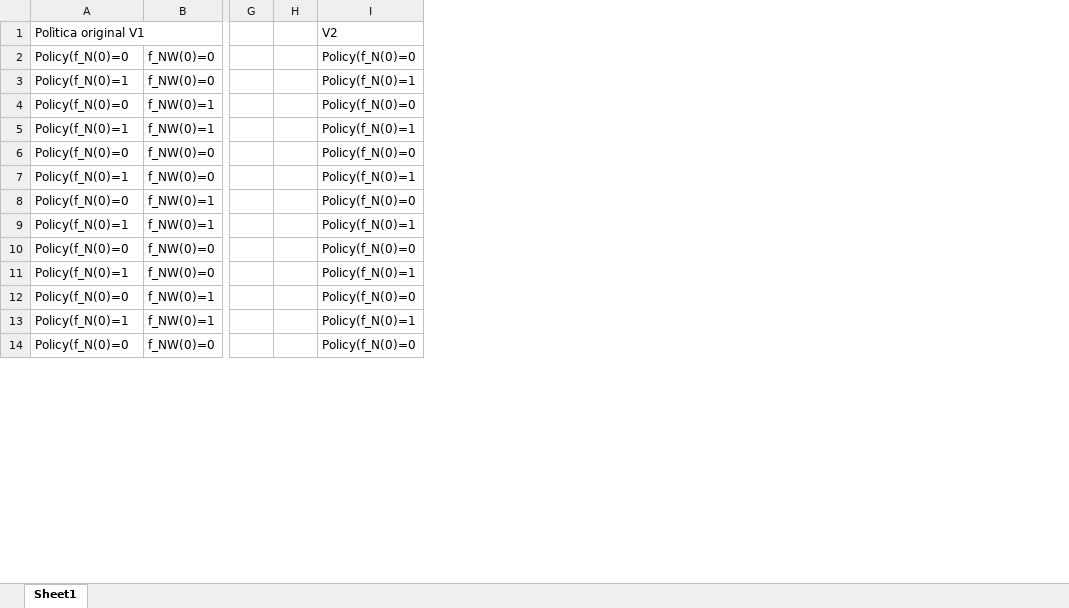
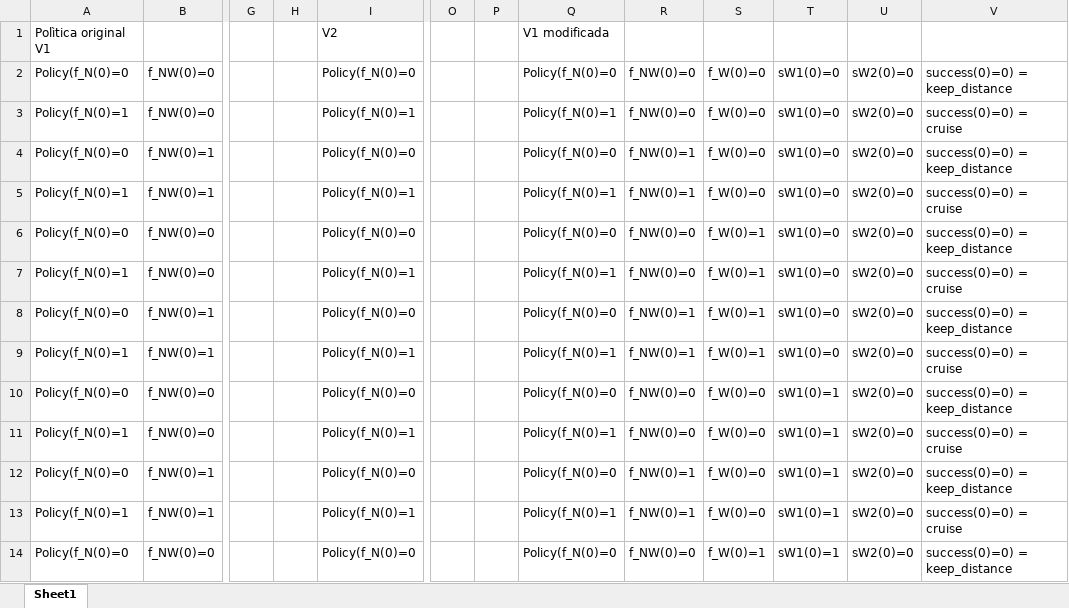
Before and after one commit to hector-aviles/WebotsROSArticuloCocheAutonomoAppliedAI, an Excel workbook: catkin_ws/src/icra2024/src/MDPs/policy_right_lane.xlsx, sheet Sheet1, drawn as a sheet; only a part is shown, gaps mark what is left out; values as stored, in another font and other column widths than the file's, no borders; removed rows and columns are numbered as before the commit, all else as after; the diff covers the shown part only; the diff names each change by its address in the sheet, - before the commit and + after, or states it on an @@ line.

```diff
--- a/catkin_ws/src/icra2024/src/MDPs/policy_right_lane.xlsx (sheet Sheet1)
+++ b/catkin_ws/src/icra2024/src/MDPs/policy_right_lane.xlsx (sheet Sheet1)
-column H, empty
+column H, empty
+column O, empty
+column P, empty
+column Q, rows 1-14: V1 modificada | Policy(f_N(0)=0 | Policy(f_N(0)=1 | Policy(f_N(0)=0 | Policy(f_N(0)=1 | Policy(f_N(0)=0 | Policy(f_N(0)=1 | Policy(f_N(0)=0 | Policy(f_N(0)=1 | Policy(f_N(0)=0 | Policy(f_N(0)=1 | Policy(f_N(0)=0 | Policy(f_N(0)=1 | Policy(f_N(0)=0
+column R, rows 2-14: f_NW(0)=0 | f_NW(0)=0 | f_NW(0)=1 | f_NW(0)=1 | f_NW(0)=0 | f_NW(0)=0 | f_NW(0)=1 | f_NW(0)=1 | f_NW(0)=0 | f_NW(0)=0 | f_NW(0)=1 | f_NW(0)=1 | f_NW(0)=0
+column S, rows 2-14: f_W(0)=0 | f_W(0)=0 | f_W(0)=0 | f_W(0)=0 | f_W(0)=1 | f_W(0)=1 | f_W(0)=1 | f_W(0)=1 | f_W(0)=0 | f_W(0)=0 | f_W(0)=0 | f_W(0)=0 | f_W(0)=1
+column T, rows 2-14: sW1(0)=0 | sW1(0)=0 | sW1(0)=0 | sW1(0)=0 | sW1(0)=0 | sW1(0)=0 | sW1(0)=0 | sW1(0)=0 | sW1(0)=1 | sW1(0)=1 | sW1(0)=1 | sW1(0)=1 | sW1(0)=1
+column U, rows 2-14: all sW2(0)=0
+column V, rows 2-14: success(0)=0) = keep_distance | success(0)=0) = cruise | success(0)=0) = keep_distance | success(0)=0) = cruise | success(0)=0) = keep_distance | success(0)=0) = cruise | success(0)=0) = keep_distance | success(0)=0) = cruise | success(0)=0) = keep_distance | success(0)=0) = cruise | success(0)=0) = keep_distance | success(0)=0) = cruise | success(0)=0) = keep_distance
```
Also changed, not shown: 35 added rows elsewhere in this sheet, catkin_ws/src/icra2024/src/MDPs/policy_left_lane.xlsx, 9 other files.
